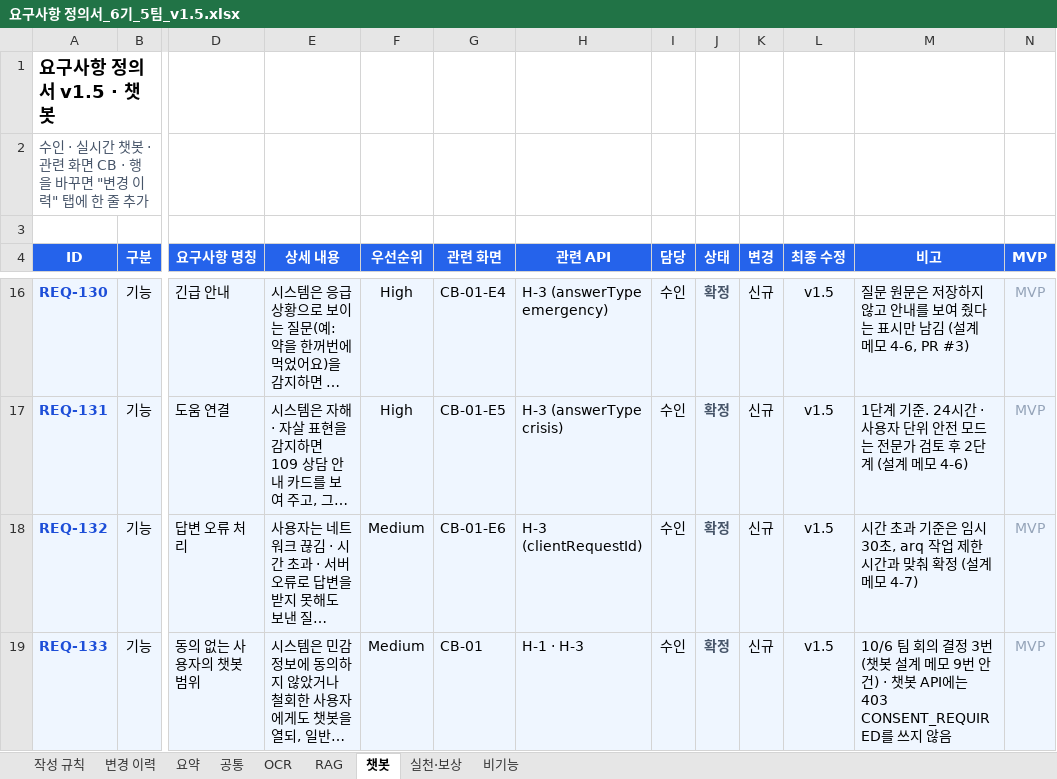
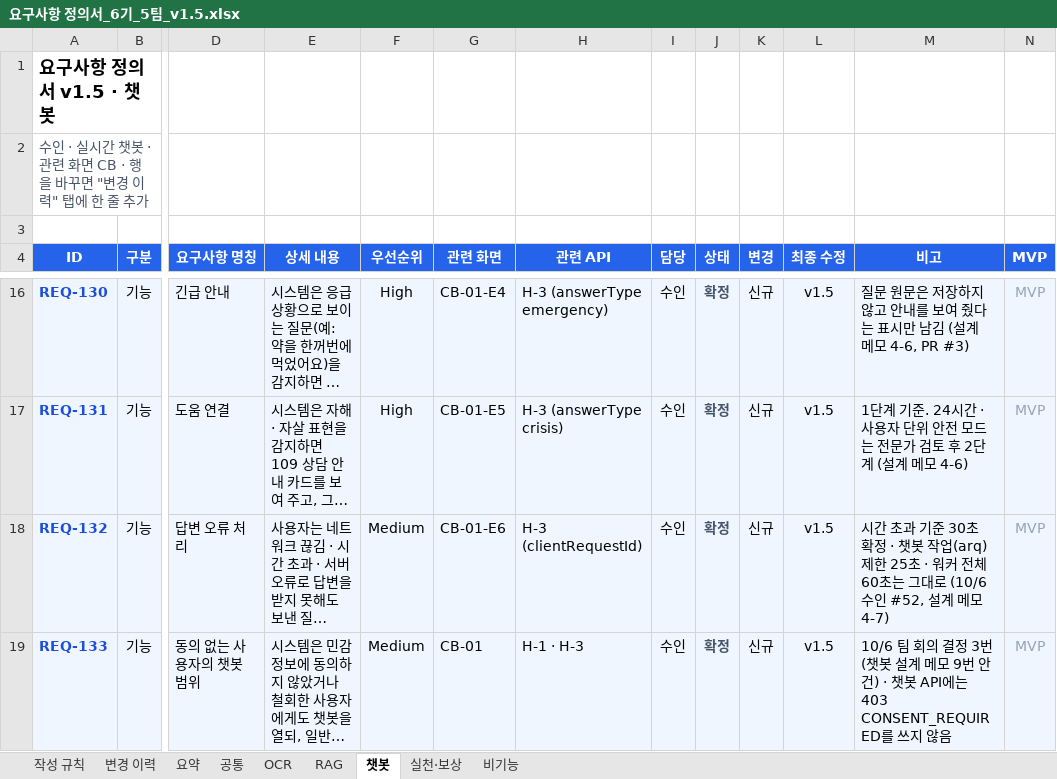
Before and after one commit to AI-HealthCare-06/AH_06_05, an Excel workbook: docs/planning/요구사항 정의서_6기_5팀_v1.5.xlsx, sheet 챗봇, drawn as a sheet; only a part is shown, gaps mark what is left out; long unchanged cells end in …; values as stored, in another font and other column widths than the file's, no borders; the diff names each change by its address in the sheet, - before the commit and + after, or states it on an @@ line.

```diff
--- a/docs/planning/요구사항 정의서_6기_5팀_v1.5.xlsx (sheet 챗봇)
+++ b/docs/planning/요구사항 정의서_6기_5팀_v1.5.xlsx (sheet 챗봇)
-M18 (비고): …과 기준은 임시 30초, arq 작업 제한 시간과 맞춰 확정 (설계 메…
+M18 (비고): …과 기준 30초 확정 · 챗봇 작업(arq) 제한 25초 · 워커 전체 60초는 그대로 (10/6 수인 #52, 설계 메…
```
Also changed, not shown: sheet 변경 이력, hidden cells, docs/planning/ERD_6기_5팀_v1.3.xlsx, 1 other file.
